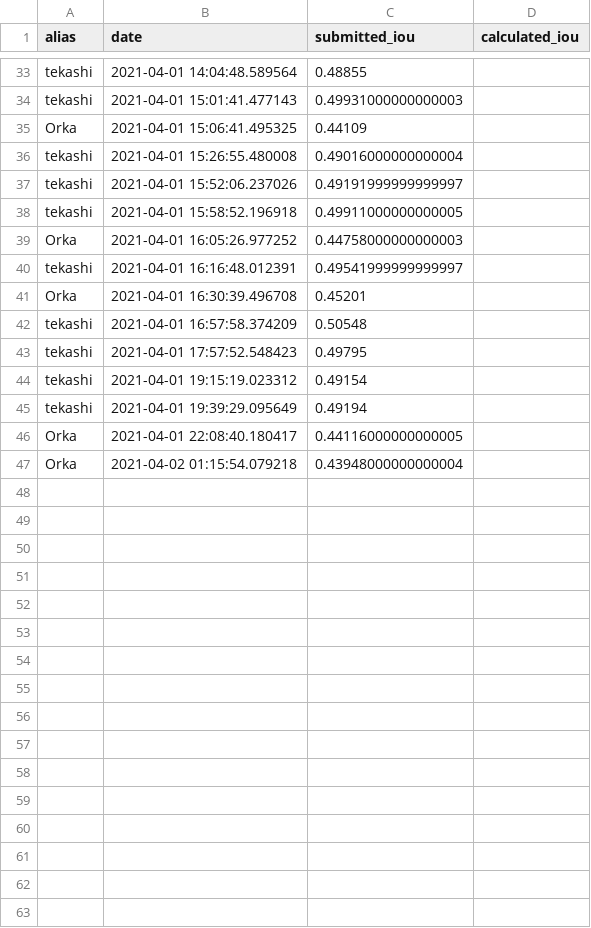
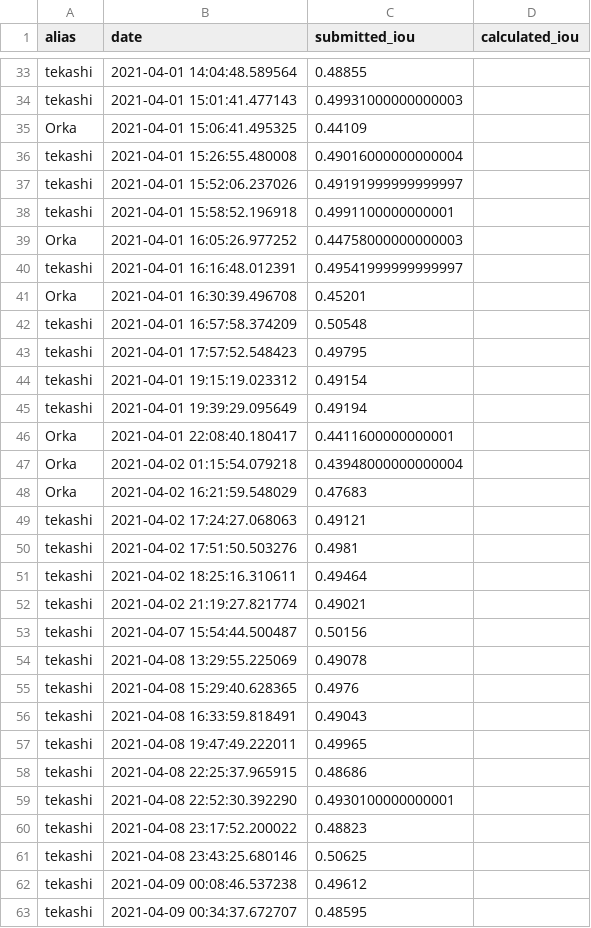
Before and after one commit to cro-ai-league/dolphins-recognition-challenge, a CSV file: notebooks/leaderboard.csv, drawn as a sheet; only a part is shown, gaps mark what is left out.

Commit message:
Leaderboard created 9.4.2021.

```diff
--- a/notebooks/leaderboard.csv
+++ b/notebooks/leaderboard.csv
@@ -37,3 +37,3 @@ tekashi,2021-04-01 15:26:55.480008,0.49016000000000004,
 tekashi,2021-04-01 15:52:06.237026,0.49191999999999997,
-tekashi,2021-04-01 15:58:52.196918,0.49911000000000005,
+tekashi,2021-04-01 15:58:52.196918,0.4991100000000001,
 Orka,2021-04-01 16:05:26.977252,0.44758000000000003,
@@ -45,3 +45,19 @@ tekashi,2021-04-01 19:15:19.023312,0.49154,
 tekashi,2021-04-01 19:39:29.095649,0.49194,
-Orka,2021-04-01 22:08:40.180417,0.44116000000000005,
+Orka,2021-04-01 22:08:40.180417,0.4411600000000001,
 Orka,2021-04-02 01:15:54.079218,0.43948000000000004,
+Orka,2021-04-02 16:21:59.548029,0.47683,
+tekashi,2021-04-02 17:24:27.068063,0.49121,
+tekashi,2021-04-02 17:51:50.503276,0.4981,
+tekashi,2021-04-02 18:25:16.310611,0.49464,
+tekashi,2021-04-02 21:19:27.821774,0.49021,
+tekashi,2021-04-07 15:54:44.500487,0.50156,
+tekashi,2021-04-08 13:29:55.225069,0.49078,
+tekashi,2021-04-08 15:29:40.628365,0.4976,
+tekashi,2021-04-08 16:33:59.818491,0.49043,
+tekashi,2021-04-08 19:47:49.222011,0.49965,
+tekashi,2021-04-08 22:25:37.965915,0.48686,
+tekashi,2021-04-08 22:52:30.392290,0.4930100000000001,
+tekashi,2021-04-08 23:17:52.200022,0.48823,
+tekashi,2021-04-08 23:43:25.680146,0.50625,
+tekashi,2021-04-09 00:08:46.537238,0.49612,
+tekashi,2021-04-09 00:34:37.672707,0.48595,
```
Also changed, not shown: 5 other files.
